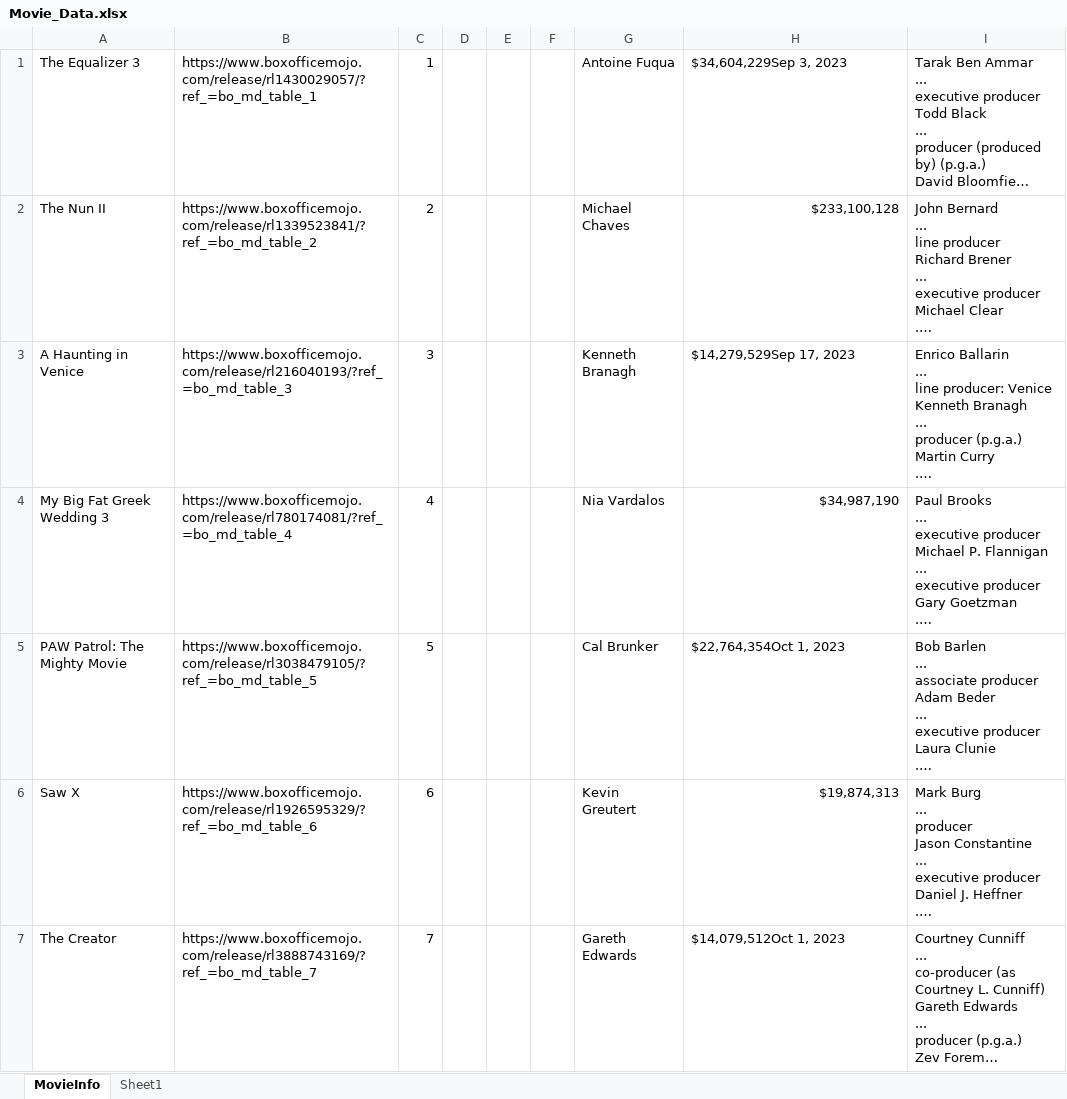
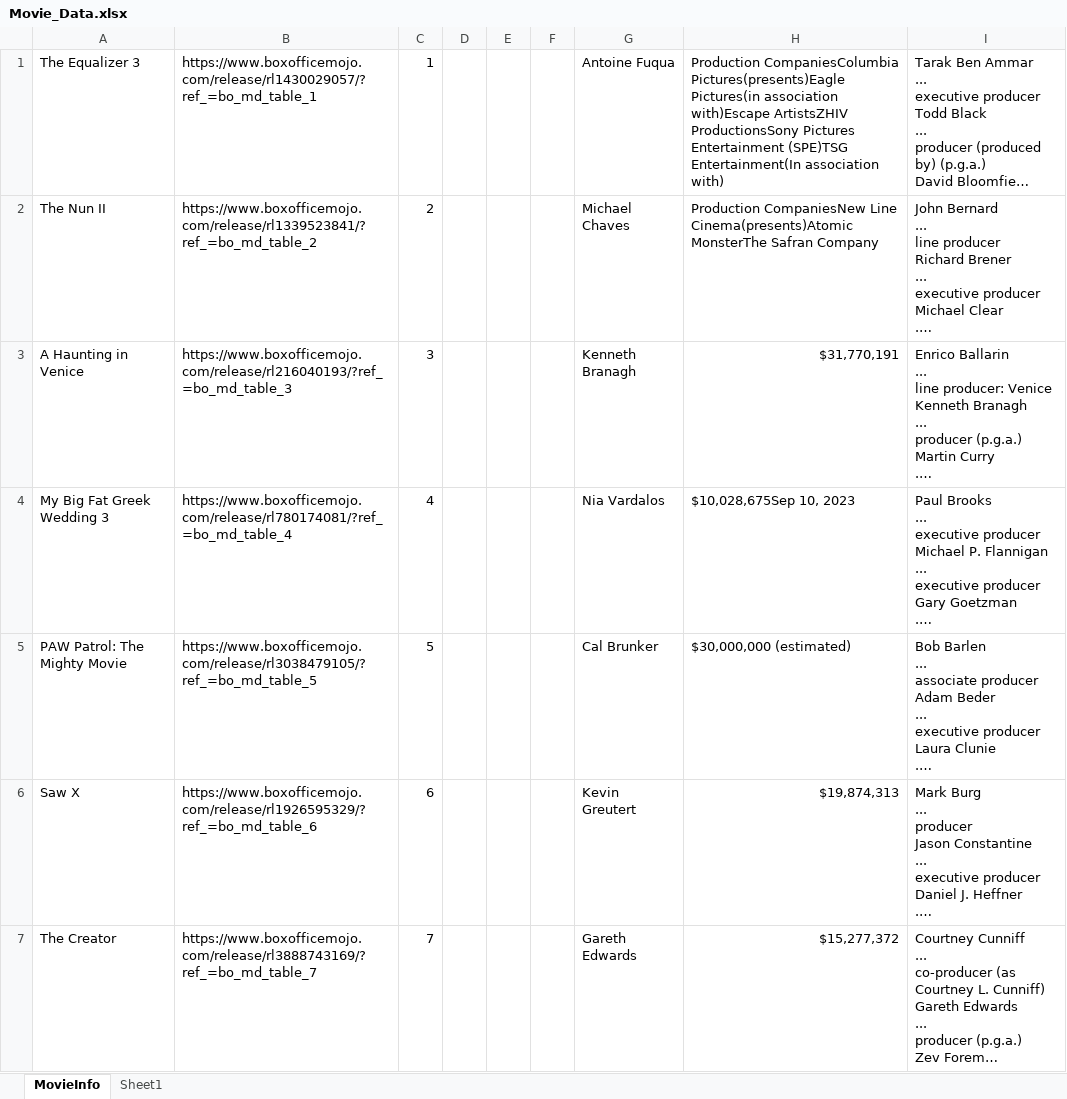
Before and after one commit to psri981/Group8-300-762, an Excel workbook: Movie_Data.xlsx, sheet MovieInfo, drawn as a sheet; only a part is shown; long unchanged cells end in …; values as stored, in another font and other column widths than the file's, no borders; the diff covers the shown part only; the diff names each change by its address in the sheet, - before the commit and + after, or states it on an @@ line.

```diff
--- a/Movie_Data.xlsx (sheet MovieInfo)
+++ b/Movie_Data.xlsx (sheet MovieInfo)
-H1: $34,604,229Sep 3, 2023
+H1: Production CompaniesColumbia Pictures(presents)Eagle Pictures(in association with)Escape ArtistsZHIV ProductionsSony Pictures Entertainment (SPE)TSG Entertainment(In association with)
-H2: $233,100,128
+H2: Production CompaniesNew Line Cinema(presents)Atomic MonsterThe Safran Company
-H3: $14,279,529Sep 17, 2023
+H3: $31,770,191
-H4: $34,987,190
+H4: $10,028,675Sep 10, 2023
-H5: $22,764,354Oct 1, 2023
+H5: $30,000,000 (estimated)
-H7: $14,079,512Oct 1, 2023
+H7: $15,277,372
```
Also changed, not shown: 2 added rows, 2 removed rows and 47 edited cells elsewhere in this sheet, 19 other files.
